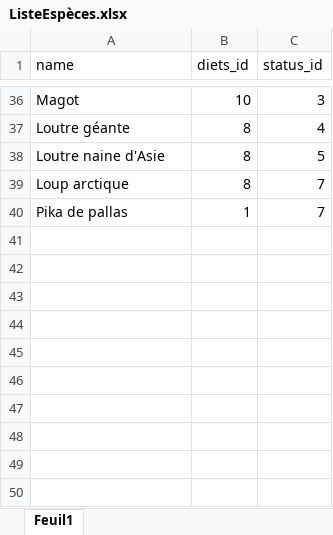
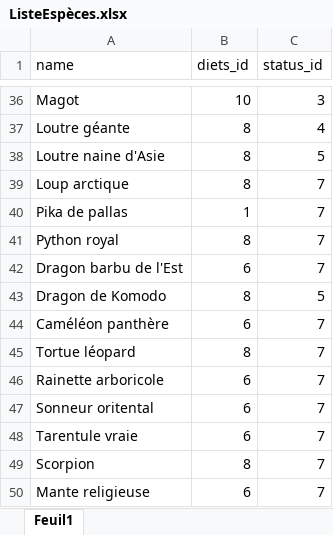
Before and after one commit to AhVen98/Ma-08_Zoo, an Excel workbook: Fichiers modifiables/ListeEspèces.xlsx, sheet Feuil1, drawn as a sheet; only a part is shown, gaps mark what is left out; values as stored, in another font and other column widths than the file's, no borders; the diff names each change by its address in the sheet, - before the commit and + after, or states it on an @@ line.

Commit message:
Ajout de nouvelles espèces

```diff
--- a/Fichiers modifiables/ListeEspèces.xlsx (sheet Feuil1)
+++ b/Fichiers modifiables/ListeEspèces.xlsx (sheet Feuil1)
+row 41: Python royal | 8 | 7
+row 42: Dragon barbu de l'Est | 6 | 7
+row 43: Dragon de Komodo | 8 | 5
+row 44: Caméléon panthère | 6 | 7
+row 45: Tortue léopard | 8 | 7
+row 46: Rainette arboricole | 6 | 7
+row 47: Sonneur oritental | 6 | 7
+row 48: Tarentule vraie | 6 | 7
+row 49: Scorpion | 8 | 7
+row 50: Mante religieuse | 6 | 7
```
Also changed, not shown: 1 other file.
